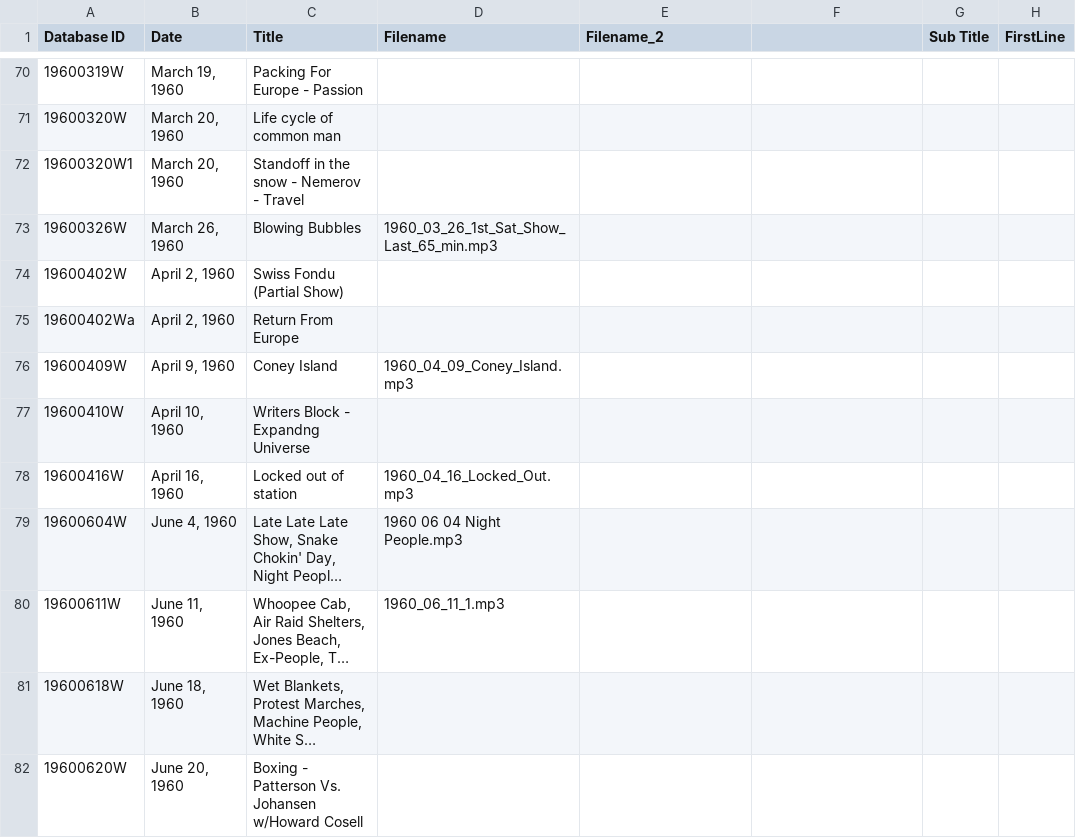
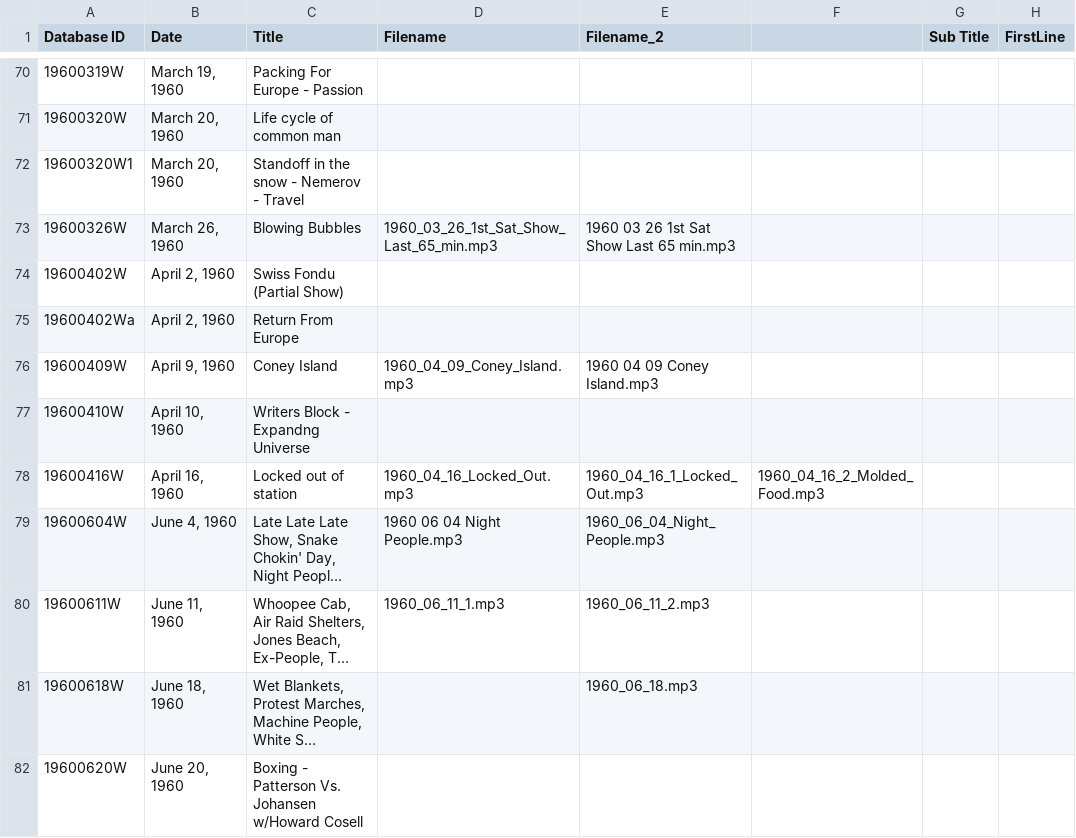
Before and after one commit to stevemclaugh/shep-metadata, a CSV file: Shows_with_filenames.csv, drawn as a sheet; only a part is shown, gaps mark what is left out; long unchanged cells end in …; the diff covers the shown part only; the diff names each change by its address in the sheet, - before the commit and + after, or states it on an @@ line.

```diff
--- a/Shows_with_filenames.csv
+++ b/Shows_with_filenames.csv
-E73 (Filename_2): (empty)
+E73 (Filename_2): 1960 03 26 1st Sat Show Last 65 min.mp3
-E76 (Filename_2): (empty)
+E76 (Filename_2): 1960 04 09 Coney Island.mp3
-E78 (Filename_2): (empty)
+E78 (Filename_2): 1960_04_16_1_Locked_Out.mp3
-F78: (empty)
+F78: 1960_04_16_2_Molded_Food.mp3
-E79 (Filename_2): (empty)
+E79 (Filename_2): 1960_06_04_Night_People.mp3
-E80 (Filename_2): (empty)
+E80 (Filename_2): 1960_06_11_2.mp3
-E81 (Filename_2): (empty)
+E81 (Filename_2): 1960_06_18.mp3
```
Also changed, not shown: 3 added rows and 138 edited cells elsewhere in this file, 1 other file.
